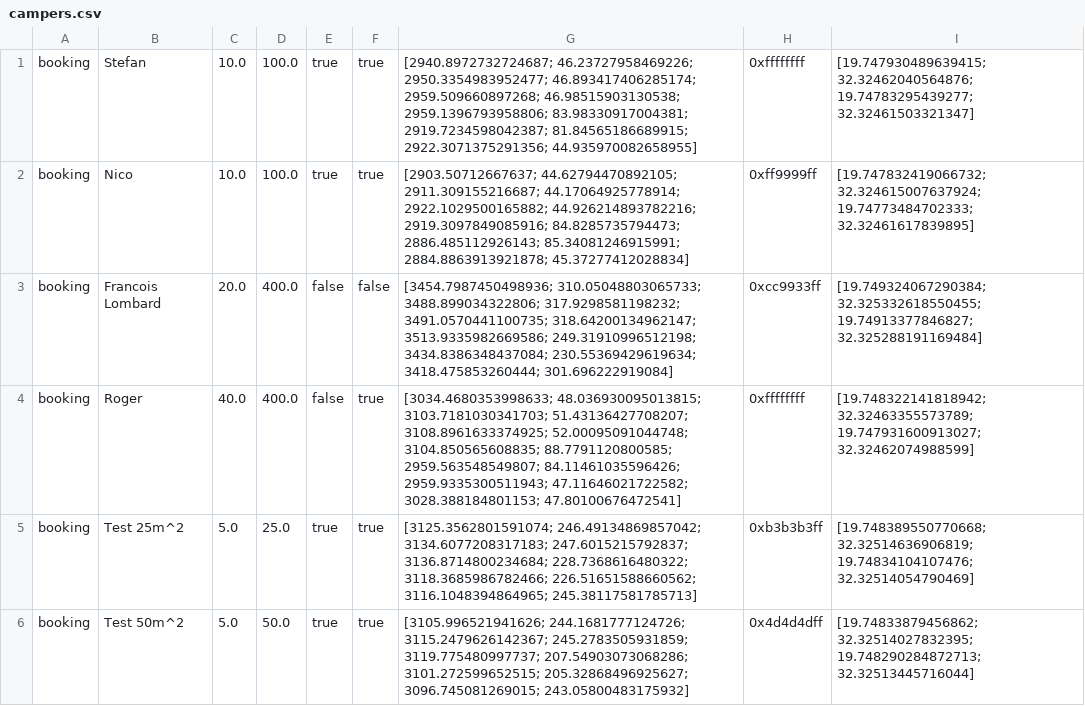
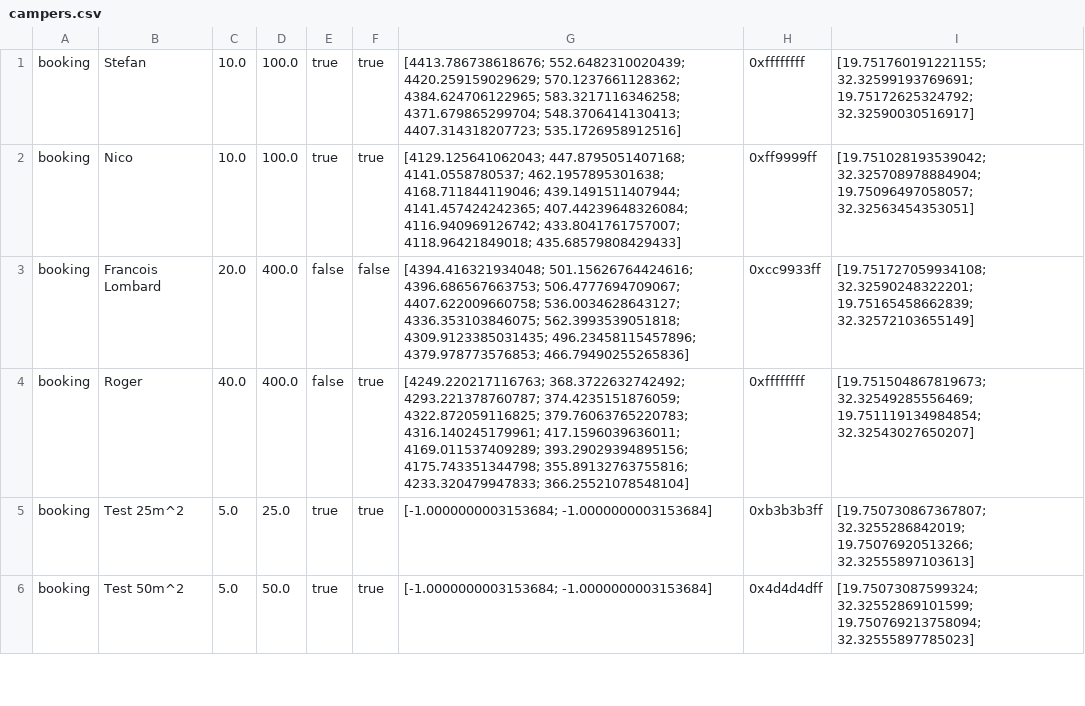
Before and after one commit to FrancoisNicolaasLombard/AfrikaBurn, a CSV file: Resources/campers.csv, drawn as a sheet; only a part is shown; the diff covers the shown part only.

```diff
--- a/Resources/campers.csv
+++ b/Resources/campers.csv
@@ -1,6 +1,6 @@
-booking,Stefan,10.0,100.0,true,true,[2940.8972732724687; 46.23727958469226; 2950.3354983952477; 46.893417406285174; 2959.509660897268; 46.98515903130538; 2959.1396793958806; 83.98330917004381; 2919.7234598042387; 81.84565186689915; 2922.3071375291356; 44.935970082658955],0xffffffff,[19.747930489639415; 32.32462040564876; 19.74783295439277; 32.32461503321347]
-booking,Nico,10.0,100.0,true,true,[2903.50712667637; 44.62794470892105; 2911.309155216687; 44.17064925778914; 2922.1029500165882; 44.926214893782216; 2919.3097849085916; 84.8285735794473; 2886.485112926143; 85.34081246915991; 2884.8863913921878; 45.37277412028834],0xff9999ff,[19.747832419066732; 32.324615007637924; 19.74773484702333; 32.32461617839895]
-booking,Francois Lombard,20.0,400.0,false,false,[3454.7987450498936; 310.05048803065733; 3488.899034322806; 317.9298581198232; 3491.0570441100735; 318.64200134962147; 3513.9335982669586; 249.31910996512198; 3434.8386348437084; 230.55369429619634; 3418.475853260444; 301.696222919084],0xcc9933ff,[19.749324067290384; 32.325332618550455; 19.74913377846827; 32.325288191169484]
-booking,Roger,40.0,400.0,false,true,[3034.4680353998633; 48.036930095013815; 3103.7181030341703; 51.43136427708207; 3108.8961633374925; 52.00095091044748; 3104.850565608835; 88.7791120800585; 2959.563548549807; 84.11461035596426; 2959.9335300511943; 47.11646021722582; 3028.388184801153; 47.80100676472541],0xffffffff,[19.748322141818942; 32.32463355573789; 19.747931600913027; 32.32462074988599]
-booking,Test 25m^2,5.0,25.0,true,true,[3125.3562801591074; 246.49134869857042; 3134.6077208317183; 247.6015215792837; 3136.8714800234684; 228.7368616480322; 3118.3685986782466; 226.51651588660562; 3116.1048394864965; 245.38117581785713],0xb3b3b3ff,[19.748389550770668; 32.32514636906819; 19.74834104107476; 32.32514054790469]
-booking,Test 50m^2,5.0,50.0,true,true,[3105.996521941626; 244.1681777124726; 3115.2479626142367; 245.2783505931859; 3119.775480997737; 207.54903073068286; 3101.272599652515; 205.32868496925627; 3096.745081269015; 243.05800483175932],0x4d4d4dff,[19.74833879456862; 32.32514027832395; 19.748290284872713; 32.32513445716044]
+booking,Stefan,10.0,100.0,true,true,[4413.786738618676; 552.6482310020439; 4420.259159029629; 570.1237661128362; 4384.624706122965; 583.3217116346258; 4371.679865299704; 548.3706414130413; 4407.314318207723; 535.1726958912516],0xffffffff,[19.751760191221155; 32.32599193769691; 19.75172625324792; 32.32590030516917]
+booking,Nico,10.0,100.0,true,true,[4129.125641062043; 447.8795051407168; 4141.0558780537; 462.1957895301638; 4168.711844119046; 439.1491511407944; 4141.457424242365; 407.44239648326084; 4116.940969126742; 433.8041761757007; 4118.96421849018; 435.68579808429433],0xff9999ff,[19.751028193539042; 32.325708978884904; 19.75096497058057; 32.32563454353051]
+booking,Francois Lombard,20.0,400.0,false,false,[4394.416321934048; 501.15626764424616; 4396.686567663753; 506.4777694709067; 4407.622009660758; 536.0034628643127; 4336.353103846075; 562.3993539051818; 4309.9123385031435; 496.23458115457896; 4379.978773576853; 466.79490255265836],0xcc9933ff,[19.751727059934108; 32.32590248322201; 19.75165458662839; 32.32572103655149]
+booking,Roger,40.0,400.0,false,true,[4249.220217116763; 368.3722632742492; 4293.221378760787; 374.4235151876059; 4322.872059116825; 379.76063765220783; 4316.140245179961; 417.1596039636011; 4169.011537409289; 393.29029394895156; 4175.743351344798; 355.89132763755816; 4233.320479947833; 366.25521078548104],0xffffffff,[19.751504867819673; 32.32549285556469; 19.751119134984854; 32.32543027650207]
+booking,Test 25m^2,5.0,25.0,true,true,[-1.0000000003153684; -1.0000000003153684],0xb3b3b3ff,[19.750730867367807; 32.3255286842019; 19.75076920513266; 32.32555897103613]
+booking,Test 50m^2,5.0,50.0,true,true,[-1.0000000003153684; -1.0000000003153684],0x4d4d4dff,[19.75073087599324; 32.32552869101599; 19.750769213758094; 32.32555897785023]
```
Also changed, not shown: 1 added row and 11 edited cells elsewhere in this file, 15 other files.
